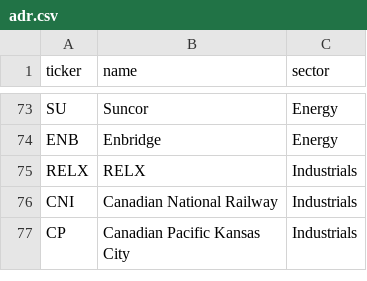
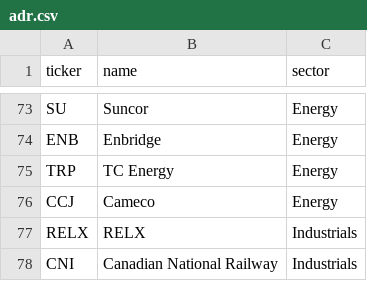
Before and after one commit to l91326537-spec/weinstein, a CSV file: universe/adr.csv, drawn as a sheet; only a part is shown, gaps mark what is left out; the shorter side is filled out with more unchanged rows; the diff names each change by its address in the sheet, - before the commit and + after, or states it on an @@ line.

```diff
--- a/universe/adr.csv
+++ b/universe/adr.csv
+row 75: TRP | TC Energy | Energy
+row 76: CCJ | Cameco | Energy
```
Also changed, not shown: 2 other files.
